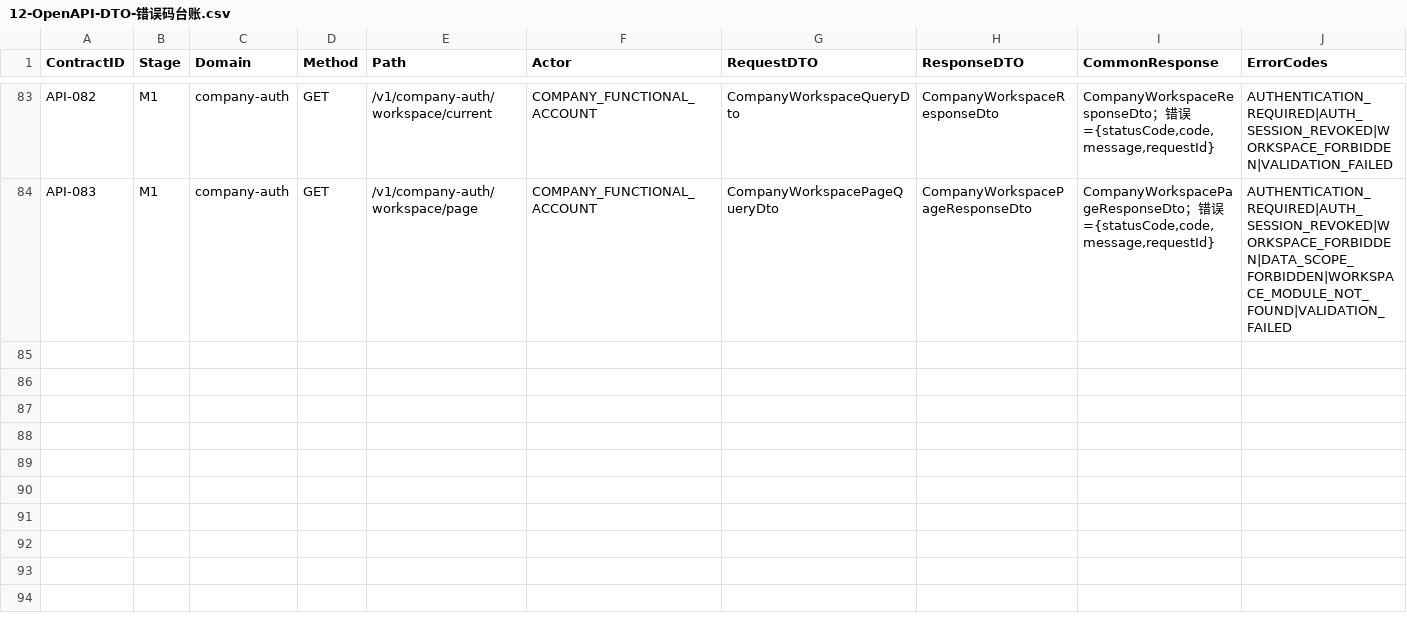
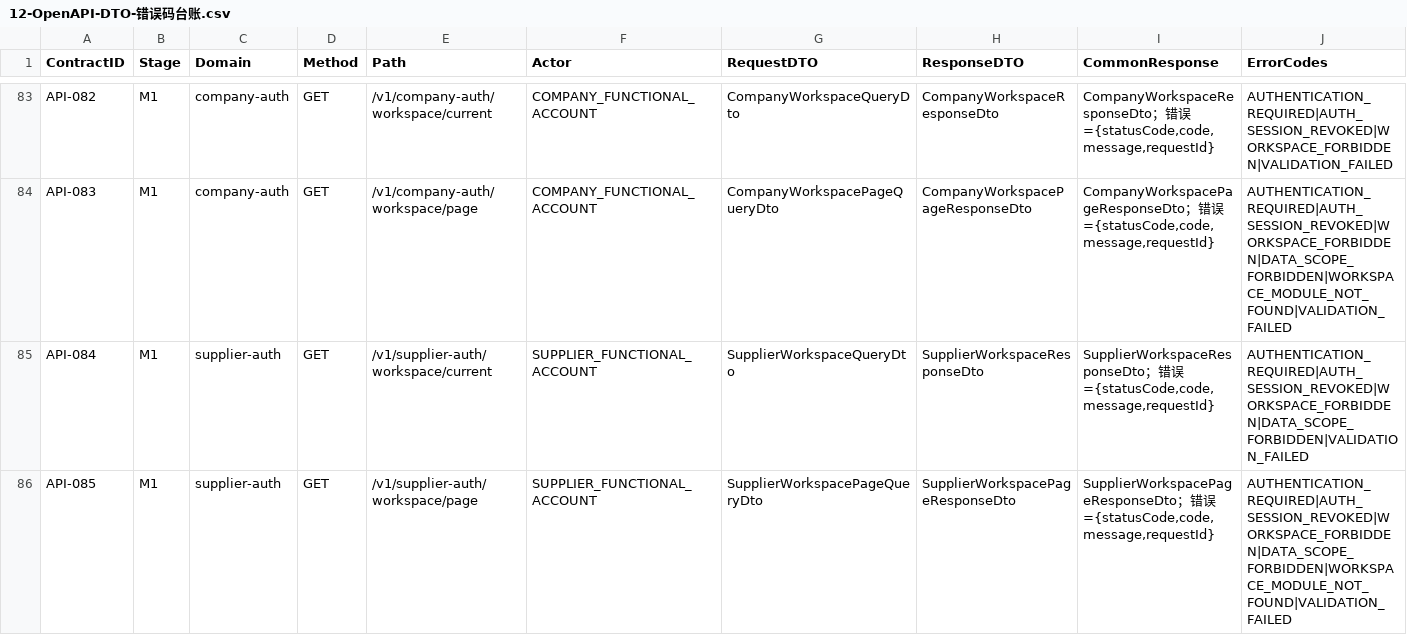
Before and after one commit to EasyStep-lee/flt1, a CSV file: 福礼社Codex5.6开发执行包V1.1/12-OpenAPI-DTO-错误码台账.csv, drawn as a sheet; only a part is shown, gaps mark what is left out; rows hold the shown columns only; the diff names each change by its address in the sheet, - before the commit and + after, or states it on an @@ line.

Commit message:
feat(m1): isolate supplier functional workspaces

```diff
--- a/福礼社Codex5.6开发执行包V1.1/12-OpenAPI-DTO-错误码台账.csv
+++ b/福礼社Codex5.6开发执行包V1.1/12-OpenAPI-DTO-错误码台账.csv
+row 85: API-084 | M1 | supplier-auth | GET | /v1/supplier-auth/workspace/current | SUPPLIER_FUNCTIONAL_ACCOUNT | SupplierWorkspaceQueryDto | SupplierWorkspaceResponseDto | SupplierWorkspaceResponseDto；错误={statusCode,code,message,requestId} | AUTHENTICATION_REQUIRED|AUTH_SESSION_REVOKED|WORKSPACE_FORBIDDEN|DATA_SCOPE_FORBIDDEN|VALIDATION_FAILED
+row 86: API-085 | M1 | supplier-auth | GET | /v1/supplier-auth/workspace/page | SUPPLIER_FUNCTIONAL_ACCOUNT | SupplierWorkspacePageQueryDto | SupplierWorkspacePageResponseDto | SupplierWorkspacePageResponseDto；错误={statusCode,code,message,requestId} | AUTHENTICATION_REQUIRED|AUTH_SESSION_REVOKED|WORKSPACE_FORBIDDEN|DATA_SCOPE_FORBIDDEN|WORKSPACE_MODULE_NOT_FOUND|VALIDATION_FAILED
```
Also changed, not shown: 福礼社Codex5.6开发执行包V1.1/03-任务台账.csv, 福礼社Codex5.6开发执行包V1.1/04-P0-1至P0-119验收矩阵.csv, 23 other files.
